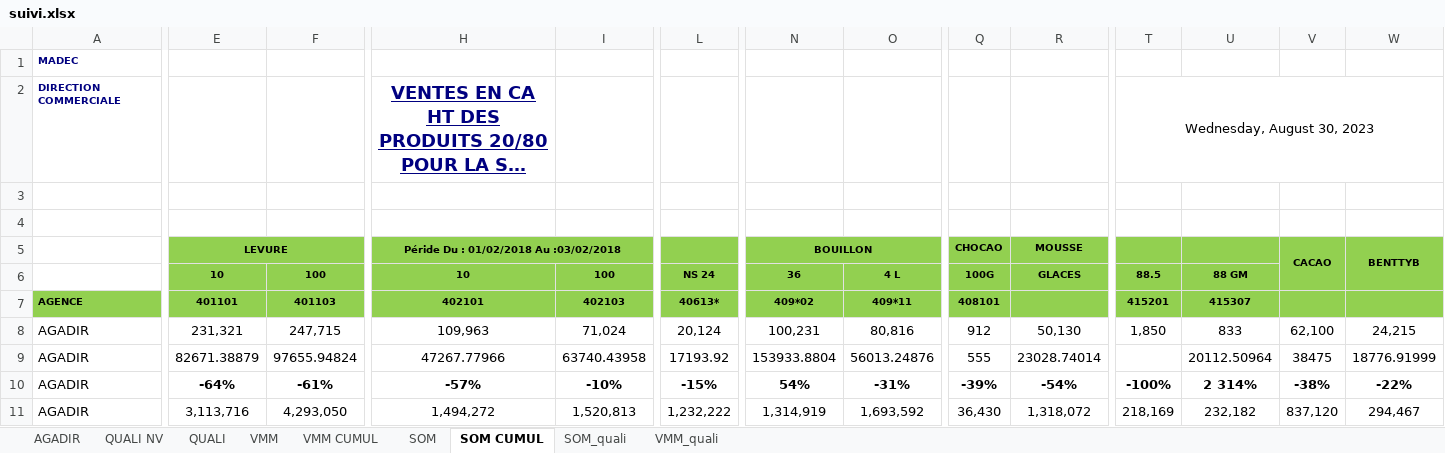
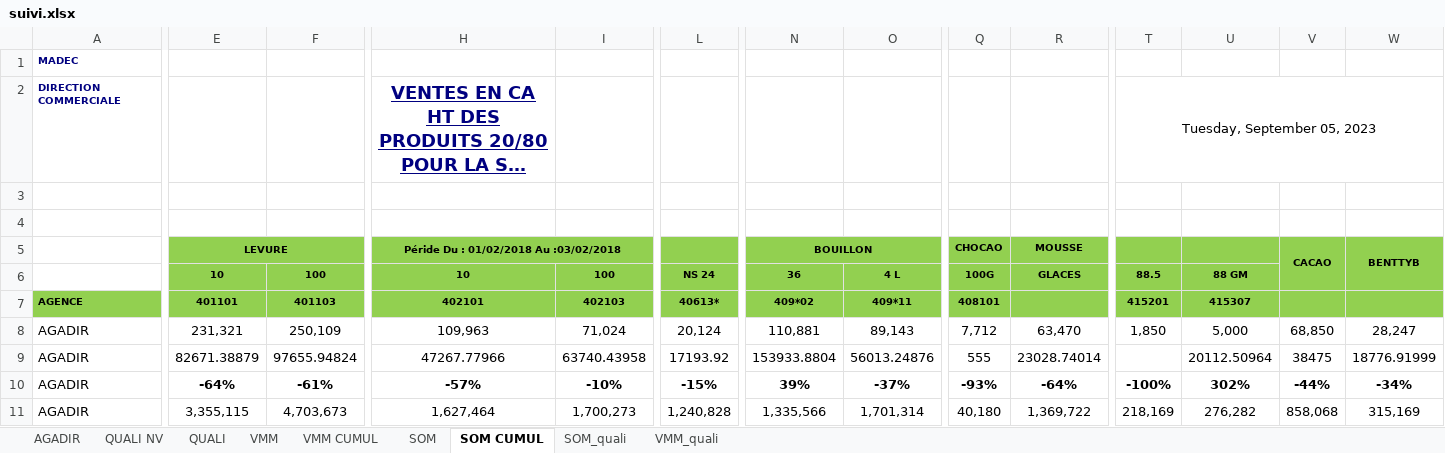
Before and after one commit to guostonline/total_suivi_bot, an Excel workbook: excel/suivi.xlsx, sheet SOM CUMUL, drawn as a sheet; only a part is shown, gaps mark what is left out; long unchanged cells end in …; values as stored, in another font and other column widths than the file's, no borders; the diff covers the shown part only; the diff names each change by its address in the sheet, - before the commit and + after, or states it on an @@ line.

```diff
--- a/excel/suivi.xlsx (sheet SOM CUMUL)
+++ b/excel/suivi.xlsx (sheet SOM CUMUL)
-T2: Wednesday, August 30, 2023
+T2: Tuesday, September 05, 2023
-F8: 247,715
+F8: 250,109
-N8: 100,231
+N8: 110,881
-O8: 80,816
+O8: 89,143
-Q8: 912
+Q8: 7,712
-R8: 50,130
+R8: 63,470
-U8: 833
+U8: 5,000
-V8: 62,100
+V8: 68,850
-W8: 24,215
+W8: 28,247
-N10: 54%
+N10: 39%
-O10: -31%
+O10: -37%
-Q10: -39%
+Q10: -93%
-R10: -54%
+R10: -64%
-U10: 2 314%
+U10: 302%
-V10: -38%
+V10: -44%
-W10: -22%
+W10: -34%
-E11: 3,113,716
+E11: 3,355,115
-F11: 4,293,050
+F11: 4,703,673
-H11: 1,494,272
+H11: 1,627,464
-I11: 1,520,813
+I11: 1,700,273
-L11: 1,232,222
+L11: 1,240,828
-N11: 1,314,919
+N11: 1,335,566
-O11: 1,693,592
+O11: 1,701,314
-Q11: 36,430
+Q11: 40,180
-R11: 1,318,072
+R11: 1,369,722
-U11: 232,182
+U11: 276,282
-V11: 837,120
+V11: 858,068
-W11: 294,467
+W11: 315,169
```
Also changed, not shown: 25 added rows, 25 removed rows and 445 edited cells elsewhere in this sheet, sheet AGADIR, sheet VMM, sheet VMM CUMUL, sheet SOM, sheet QUALI NV, sheet SOM_quali, 1 more sheet, hidden cells, charts or pictures, 13 other files.
